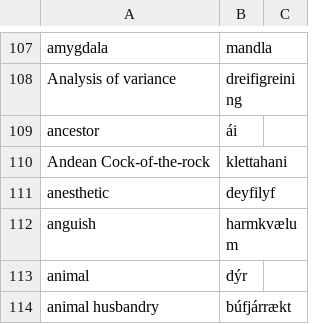
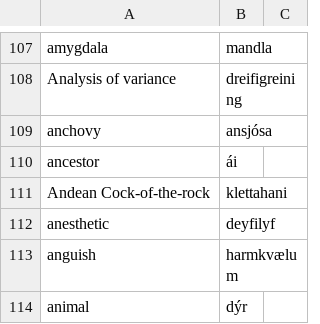
Before and after one commit to judyfong/dictionary, a CSV file: general.csv, drawn as a sheet; only a part is shown, gaps mark what is left out; the shorter side is filled out with more unchanged rows; the diff names each change by its address in the sheet, - before the commit and + after, or states it on an @@ line.

Commit message:
Update general.csv

```diff
--- a/general.csv
+++ b/general.csv
+row 109: anchovy | ansjósa
```
